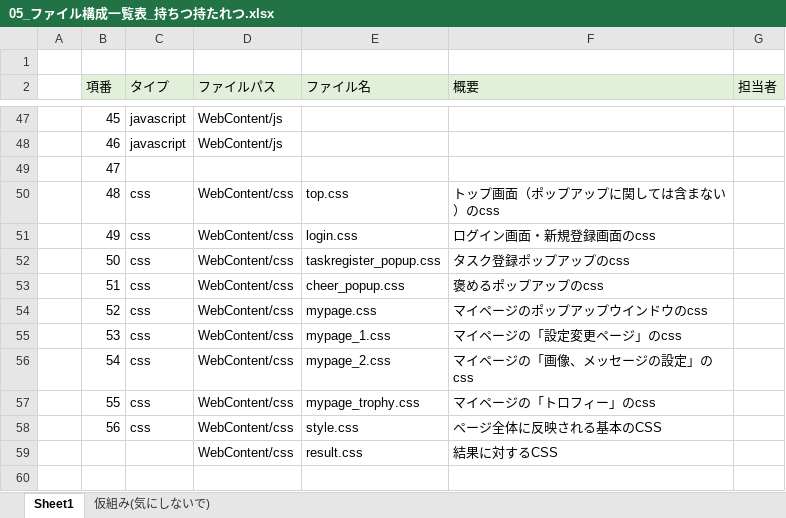
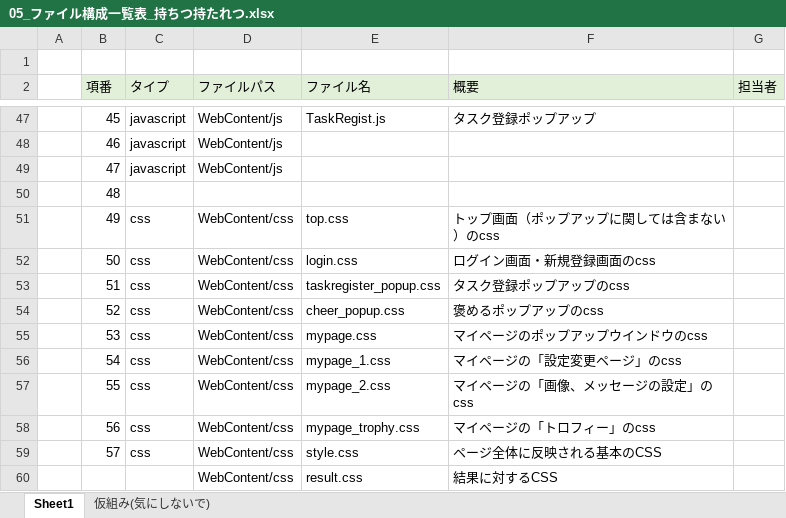
Before and after one commit to dojo2022/B--1, an Excel workbook: doc/内部定義書/05_ファイル構成一覧表_持ちつ持たれつ.xlsx, sheet Sheet1, drawn as a sheet; only a part is shown, gaps mark what is left out; values as stored, in another font and other column widths than the file's, no borders; the diff covers the shown part only; the diff names each change by its address in the sheet, - before the commit and + after, or states it on an @@ line.

```diff
--- a/doc/内部定義書/05_ファイル構成一覧表_持ちつ持たれつ.xlsx (sheet Sheet1)
+++ b/doc/内部定義書/05_ファイル構成一覧表_持ちつ持たれつ.xlsx (sheet Sheet1)
-E47 (ファイル名): (empty)
+E47 (ファイル名): TaskRegist.js
-F47 (概要): (empty)
+F47 (概要): タスク登録ポップアップ
-C49 (タイプ): (empty)
+C49 (タイプ): javascript
-D49 (ファイルパス): (empty)
+D49 (ファイルパス): WebContent/js
-C50 (タイプ): css
+C50 (タイプ): (empty)
-D50 (ファイルパス): WebContent/css
+D50 (ファイルパス): (empty)
-E50 (ファイル名): top.css
+E50 (ファイル名): (empty)
-F50 (概要): トップ画面（ポップアップに関しては含まない）のcss
+F50 (概要): (empty)
-E51 (ファイル名): login.css
+E51 (ファイル名): top.css
-F51 (概要): ログイン画面・新規登録画面のcss
+F51 (概要): トップ画面（ポップアップに関しては含まない）のcss
-E52 (ファイル名): taskregister_popup.css
+E52 (ファイル名): login.css
-F52 (概要): タスク登録ポップアップのcss
+F52 (概要): ログイン画面・新規登録画面のcss
-E53 (ファイル名): cheer_popup.css
+E53 (ファイル名): taskregister_popup.css
-F53 (概要): 褒めるポップアップのcss
+F53 (概要): タスク登録ポップアップのcss
-E54 (ファイル名): mypage.css
+E54 (ファイル名): cheer_popup.css
-F54 (概要): マイページのポップアップウインドウのcss
+F54 (概要): 褒めるポップアップのcss
-E55 (ファイル名): mypage_1.css
+E55 (ファイル名): mypage.css
-F55 (概要): マイページの「設定変更ページ」のcss
+F55 (概要): マイページのポップアップウインドウのcss
-E56 (ファイル名): mypage_2.css
+E56 (ファイル名): mypage_1.css
-F56 (概要): マイページの「画像、メッセージの設定」のcss
+F56 (概要): マイページの「設定変更ページ」のcss
-E57 (ファイル名): mypage_trophy.css
+E57 (ファイル名): mypage_2.css
-F57 (概要): マイページの「トロフィー」のcss
+F57 (概要): マイページの「画像、メッセージの設定」のcss
-E58 (ファイル名): style.css
+E58 (ファイル名): mypage_trophy.css
-F58 (概要): ページ全体に反映される基本のCSS
+F58 (概要): マイページの「トロフィー」のcss
+row 59:  | 57 | css | WebContent/css | style.css | ページ全体に反映される基本のCSS
```
Also changed, not shown: 1 added row, 1 removed row and 62 edited cells elsewhere in this sheet.
